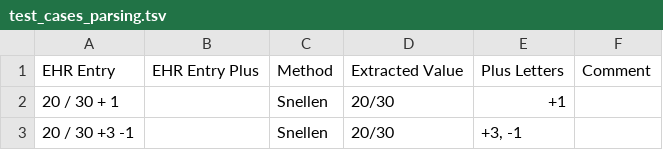
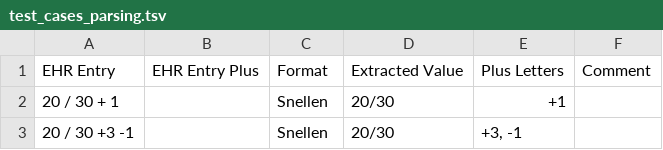
Before and after one commit to HribarLab/visualacuity, a TSV file: testing/test_cases_parsing.tsv, drawn as a sheet; only a part is shown.

Commit message:
Renaming `Method` => `VAFormat`

```diff
--- a/testing/test_cases_parsing.tsv
+++ b/testing/test_cases_parsing.tsv
@@ -1,2 +1,2 @@
-EHR Entry	EHR Entry Plus	Method	Extracted Value	Plus Letters	Comment
+EHR Entry	EHR Entry Plus	Format	Extracted Value	Plus Letters	Comment
 20 / 30 + 1		Snellen	20/30	+1	
```
Also changed, not shown: 11 other files.
